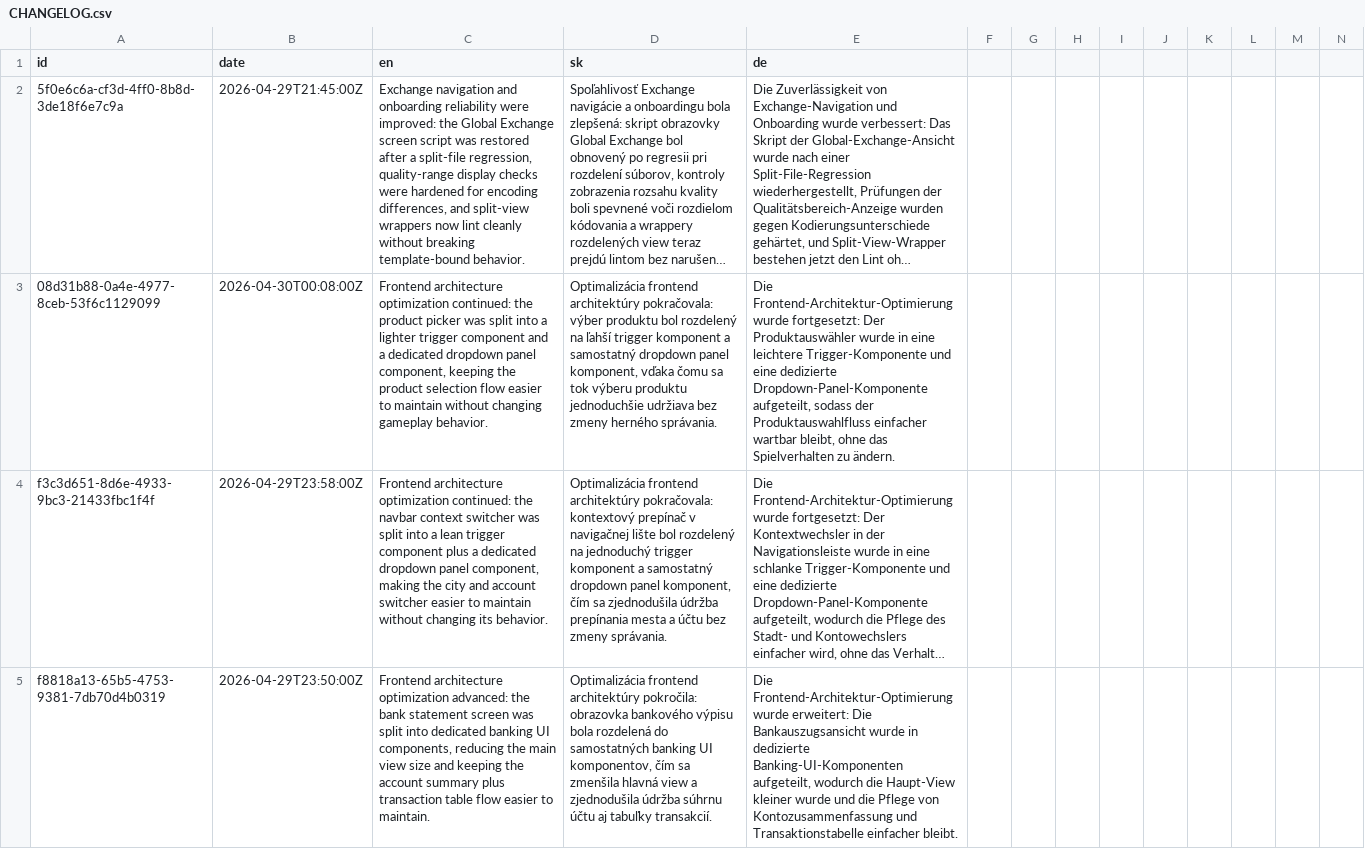
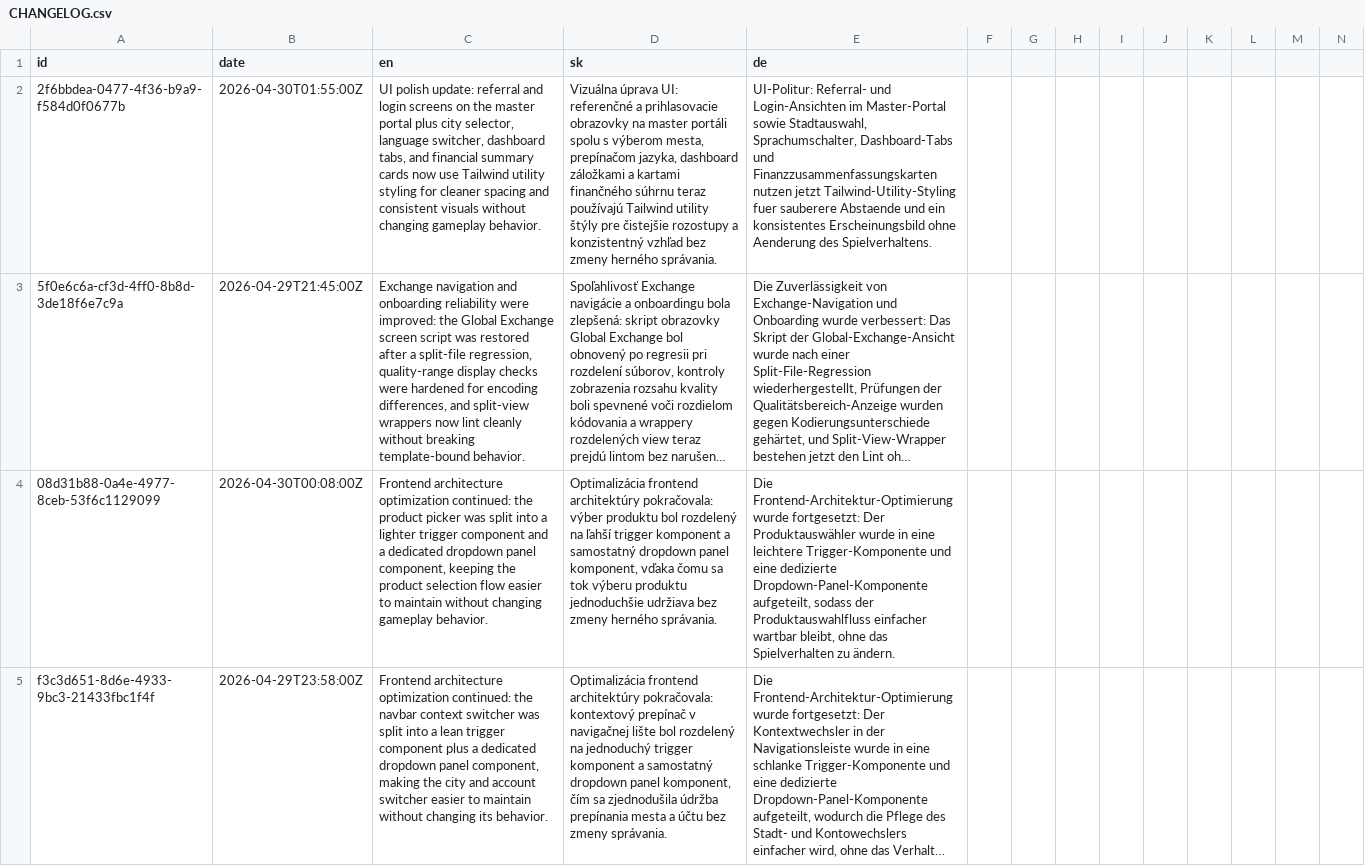
Before and after one commit to ludovit-scholtz/capitalism, a CSV file: CHANGELOG.csv, drawn as a sheet; only a part is shown; the shorter side is filled out with more unchanged rows; long unchanged cells end in …; rows hold the shown columns only; the diff names each change by its address in the sheet, - before the commit and + after, or states it on an @@ line.

Commit message:
convert tailwind

```diff
--- a/CHANGELOG.csv
+++ b/CHANGELOG.csv
+row 2: 2f6bbdea-0477-4f36-b9a9-f584d0f0677b | 2026-04-30T01:55:00Z | UI polish update: referral and login screens on the master portal plus city selector, language switcher, dashboard tabs, and financial summary cards now use Tailwind utility styling for cleaner spacing and consistent visuals without changing gameplay behavior. | Vizuálna úprava UI: referenčné a prihlasovacie obrazovky na master portáli spolu s výberom mesta, prepínačom jazyka, dashboard záložkami a kartami finančného súhrnu teraz používajú Tailwind utility štýly pre čistejšie rozostupy a konzistentný vzhľad bez zmeny herného správania. | UI-Politur: Referral- und Login-Ansichten im Master-Portal sowie Stadtauswahl, Sprachumschalter, Dashboard-Tabs und Finanzzusammenfassungskarten nutzen jetzt Tailwind-Utility-Styling fuer sauberere Abstaende und ein konsistentes Erscheinungsbild ohne Aenderung des Spielverhaltens.
```
Also changed, not shown: 9 other files.
